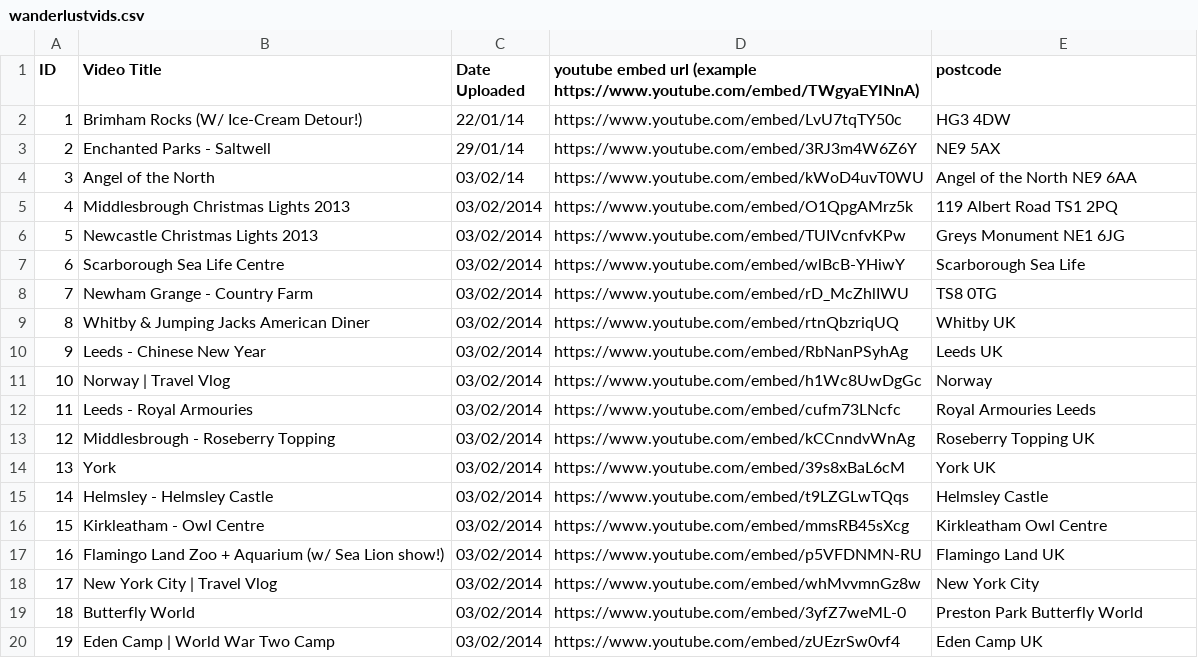
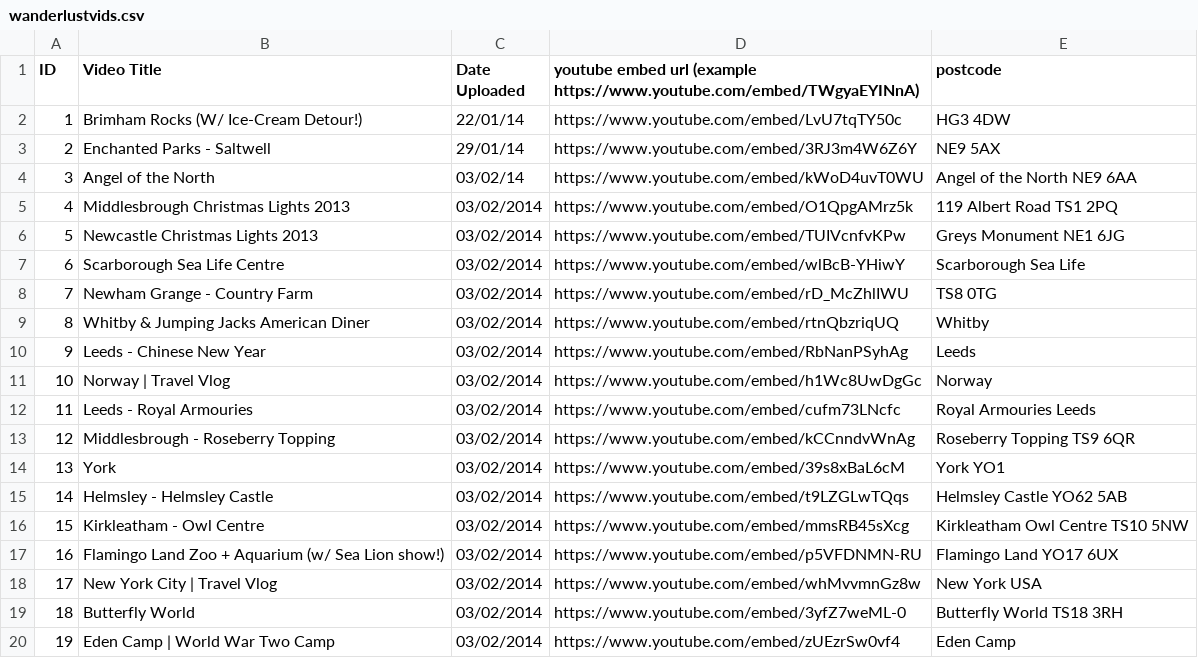
Before and after one commit to WearyWanderer/Website, a CSV file: assets/csv/wanderlustvids.csv, drawn as a sheet.

Commit message:
Tried fixing some of the geocodes

```diff
--- a/assets/csv/wanderlustvids.csv
+++ b/assets/csv/wanderlustvids.csv
@@ -8,13 +8,13 @@ ID, Video Title, Date Uploaded, youtube embed url (example https://www.youtube.c
 7,Newham Grange - Country Farm,03/02/2014,https://www.youtube.com/embed/rD_McZhlIWU,TS8 0TG
-8,Whitby & Jumping Jacks American Diner,03/02/2014,https://www.youtube.com/embed/rtnQbzriqUQ,Whitby UK
-9,Leeds - Chinese New Year,03/02/2014,https://www.youtube.com/embed/RbNanPSyhAg,Leeds UK
+8,Whitby & Jumping Jacks American Diner,03/02/2014,https://www.youtube.com/embed/rtnQbzriqUQ,Whitby
+9,Leeds - Chinese New Year,03/02/2014,https://www.youtube.com/embed/RbNanPSyhAg,Leeds
 10,Norway | Travel Vlog,03/02/2014,https://www.youtube.com/embed/h1Wc8UwDgGc,Norway
 11,Leeds - Royal Armouries,03/02/2014,https://www.youtube.com/embed/cufm73LNcfc,Royal Armouries Leeds
-12,Middlesbrough - Roseberry Topping,03/02/2014,https://www.youtube.com/embed/kCCnndvWnAg,Roseberry Topping UK
-13,York,03/02/2014,https://www.youtube.com/embed/39s8xBaL6cM,York UK
-14,Helmsley - Helmsley Castle,03/02/2014,https://www.youtube.com/embed/t9LZGLwTQqs,Helmsley Castle
-15,Kirkleatham - Owl Centre,03/02/2014,https://www.youtube.com/embed/mmsRB45sXcg,Kirkleatham Owl Centre
-16,Flamingo Land Zoo + Aquarium (w/ Sea Lion show!),03/02/2014,https://www.youtube.com/embed/p5VFDNMN-RU,Flamingo Land UK
-17,New York City | Travel Vlog,03/02/2014,https://www.youtube.com/embed/whMvvmnGz8w,New York City
-18,Butterfly World,03/02/2014,https://www.youtube.com/embed/3yfZ7weML-0,Preston Park Butterfly World
-19,Eden Camp | World War Two Camp,03/02/2014,https://www.youtube.com/embed/zUEzrSw0vf4,Eden Camp UK
+12,Middlesbrough - Roseberry Topping,03/02/2014,https://www.youtube.com/embed/kCCnndvWnAg,Roseberry Topping TS9 6QR
+13,York,03/02/2014,https://www.youtube.com/embed/39s8xBaL6cM,York YO1
+14,Helmsley - Helmsley Castle,03/02/2014,https://www.youtube.com/embed/t9LZGLwTQqs,Helmsley Castle YO62 5AB
+15,Kirkleatham - Owl Centre,03/02/2014,https://www.youtube.com/embed/mmsRB45sXcg,Kirkleatham Owl Centre TS10 5NW
+16,Flamingo Land Zoo + Aquarium (w/ Sea Lion show!),03/02/2014,https://www.youtube.com/embed/p5VFDNMN-RU,Flamingo Land YO17 6UX
+17,New York City | Travel Vlog,03/02/2014,https://www.youtube.com/embed/whMvvmnGz8w,New York USA
+18,Butterfly World,03/02/2014,https://www.youtube.com/embed/3yfZ7weML-0,Butterfly World TS18 3RH
+19,Eden Camp | World War Two Camp,03/02/2014,https://www.youtube.com/embed/zUEzrSw0vf4,Eden Camp
```
